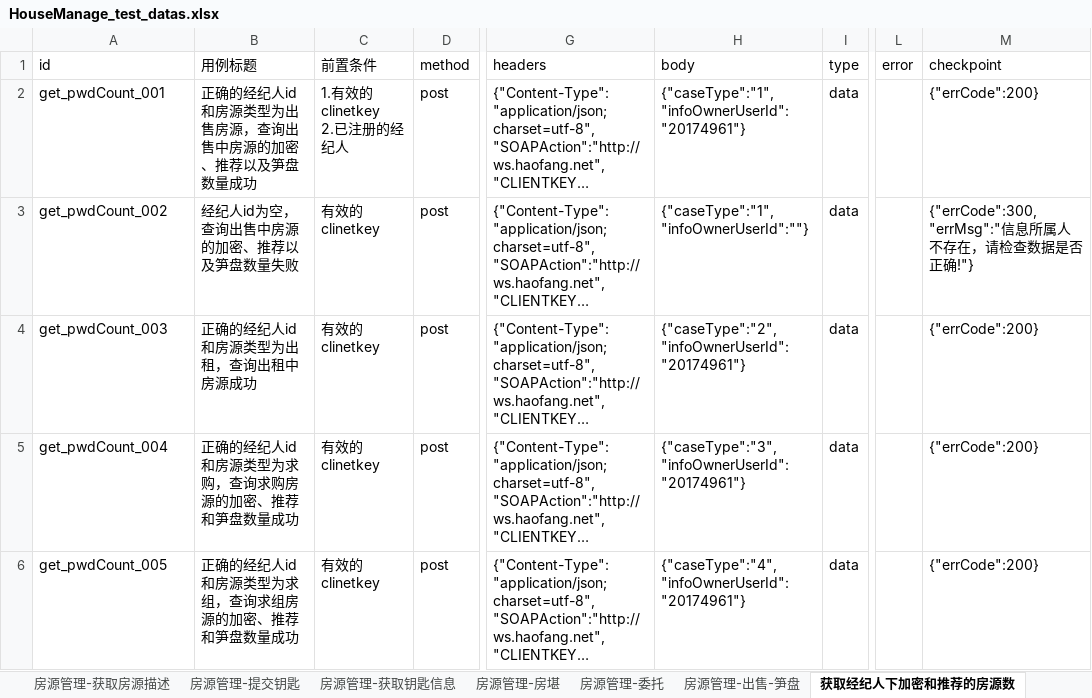
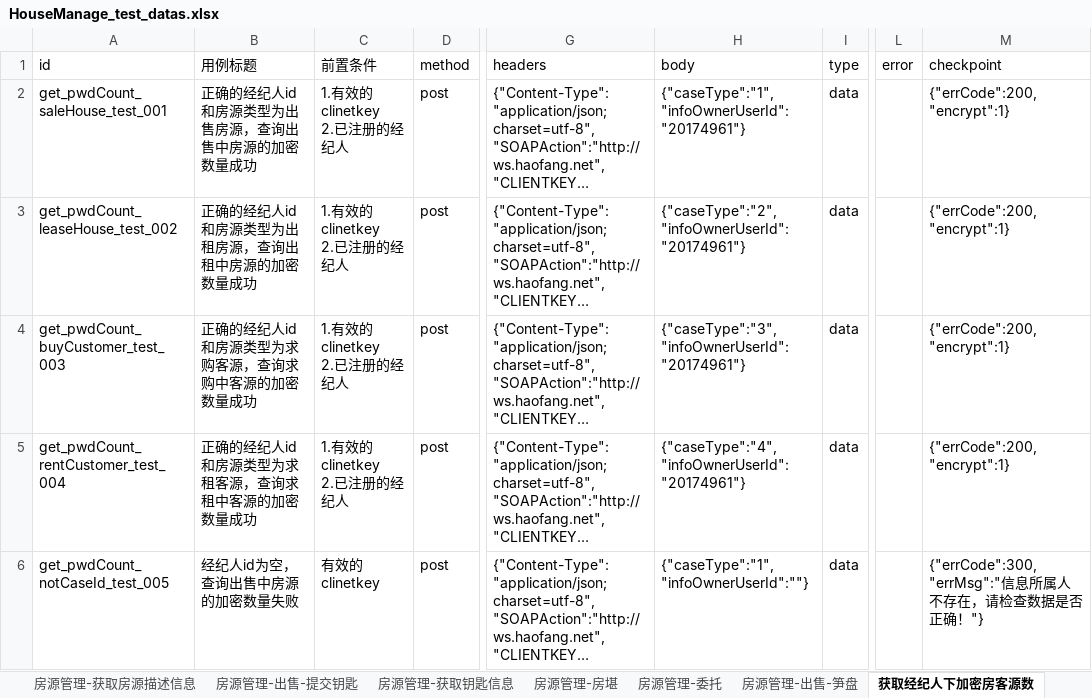
Before and after one commit to hejun123456/demon_test, an Excel workbook: datas/HouseManage_test_datas.xlsx, sheet 获取经纪人下加密房客源数, drawn as a sheet; only a part is shown, gaps mark what is left out; long unchanged cells end in …; values as stored, in another font and other column widths than the file's, no borders; ↵ is a line break in a cell; the diff names each change by its address in the sheet, - before the commit and + after, or states it on an @@ line.

```diff
--- a/datas/HouseManage_test_datas.xlsx (sheet 获取经纪人下加密房客源数)
+++ b/datas/HouseManage_test_datas.xlsx (sheet 获取经纪人下加密房客源数)
-sheet tab: 房源管理-获取房源描述
+sheet tab: 房源管理-获取房源描述信息
-sheet tab: 房源管理-提交钥匙
+sheet tab: 房源管理-出售-提交钥匙
-sheet tab: 获取经纪人下加密和推荐的房源数
+sheet tab: 获取经纪人下加密房客源数
-A2 (id): get_pwdCount_001
+A2 (id): get_pwdCount_saleHouse_test_001
-B2 (用例标题): 正确的经纪人id和房源类型为出售房源，查询出售中房源的加密、推荐以及笋盘数量成功
+B2 (用例标题): 正确的经纪人id和房源类型为出售房源，查询出售中房源的加密数量成功
-M2 (checkpoint): {"errCode":200}
+M2 (checkpoint): {"errCode":200,"encrypt":1}
-A3 (id): get_pwdCount_002
+A3 (id): get_pwdCount_leaseHouse_test_002
-B3 (用例标题): 经纪人id为空，查询出售中房源的加密、推荐以及笋盘数量失败
+B3 (用例标题): 正确的经纪人id和房源类型为出租房源，查询出租中房源的加密数量成功
-C3:C5 (前置条件): 有效的clinetkey
+C3:C5 (前置条件): 1.有效的clinetkey ↵ 2.已注册的经纪人
-H3 (body): {"caseType":"1","infoOwnerUserId":""}
+H3 (body): {"caseType":"2","infoOwnerUserId":"20174961"}
-M3 (checkpoint): {"errCode":300,"errMsg":"信息所属人不存在，请检查数据是否正确!"}
+M3 (checkpoint): {"errCode":200,"encrypt":1}
-A4 (id): get_pwdCount_003
+A4 (id): get_pwdCount_buyCustomer_test_003
-B4 (用例标题): 正确的经纪人id和房源类型为出租，查询出租中房源成功
+B4 (用例标题): 正确的经纪人id和房源类型为求购客源，查询求购中客源的加密数量成功
-H4 (body): {"caseType":"2","infoOwnerUserId":"20174961"}
+H4 (body): {"caseType":"3","infoOwnerUserId":"20174961"}
-M4:M5 (checkpoint): {"errCode":200}
+M4:M5 (checkpoint): {"errCode":200,"encrypt":1}
-A5 (id): get_pwdCount_004
+A5 (id): get_pwdCount_rentCustomer_test_004
-B5 (用例标题): 正确的经纪人id和房源类型为求购，查询求购房源的加密、推荐和笋盘数量成功
+B5 (用例标题): 正确的经纪人id和房源类型为求租客源，查询求租中客源的加密数量成功
-H5 (body): {"caseType":"3","infoOwnerUserId":"20174961"}
+H5 (body): {"caseType":"4","infoOwnerUserId":"20174961"}
-A6 (id): get_pwdCount_005
+A6 (id): get_pwdCount_notCaseId_test_005
-B6 (用例标题): 正确的经纪人id和房源类型为求组，查询求组房源的加密、推荐和笋盘数量成功
+B6 (用例标题): 经纪人id为空，查询出售中房源的加密数量失败
-H6 (body): {"caseType":"4","infoOwnerUserId":"20174961"}
+H6 (body): {"caseType":"1","infoOwnerUserId":""}
-M6 (checkpoint): {"errCode":200}
+M6 (checkpoint): {"errCode":300,"errMsg":"信息所属人不存在，请检查数据是否正确！"}
```
Also changed, not shown: sheet 房源管理-委托, sheet 房源管理-出售-提交钥匙, sheet 房源管理-出售-查看房源详情, sheet 搜搜-出售信息, sheet 房源管理-出售-更新房源标题, sheet 房源管理-获取房源描述信息, 2 more sheets, other sheet tabs, datas/CustomerManage_test_datas.xlsx, 21 other files.
